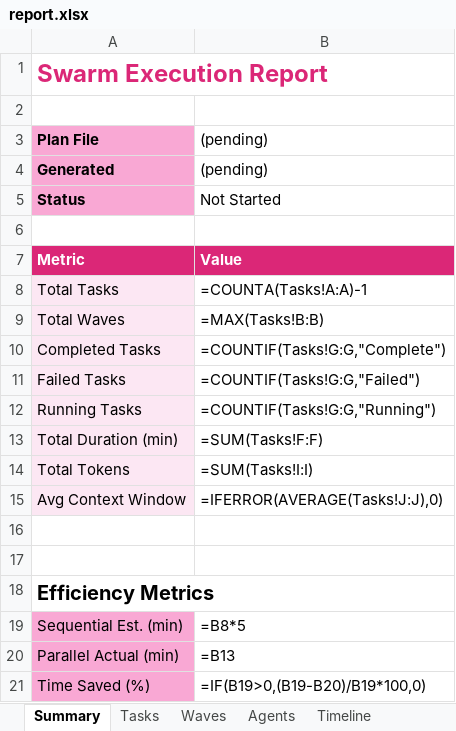
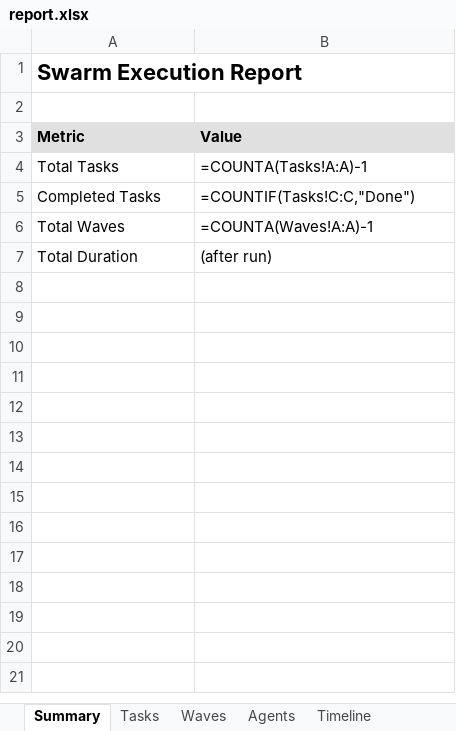
Before and after one commit to lenvolk/simplepetapp, an Excel workbook: .docs/report.xlsx, sheet Summary, drawn as a sheet; values as stored, in another font and other column widths than the file's, no borders; formulas without a stored value are shown as written; removed rows and columns are numbered as before the commit, all else as after; the diff names each change by its address in the sheet, - before the commit and + after, or states it on an @@ line.

```diff
--- a/.docs/report.xlsx (sheet Summary)
+++ b/.docs/report.xlsx (sheet Summary)
-A1 text colour: #DB2777
+A1 text colour: black, text size: smaller
-row 3: Plan File | (pending)
-row 4: Generated | (pending)
-row 5: Status | Not Started
-row 6: (empty)
@@ A3:B3 fill: #DB2777 → #E0E0E0, text colour: #FFFFFF → black @@
-A4 fill: #FCE7F3
+A4 fill: none
-row 9: Total Waves | =MAX(Tasks!B:B)
-A5 fill: #FCE7F3
+A5 fill: none
-B5 (Value): =COUNTIF(Tasks!G:G,"Complete")
+B5 (Value): =COUNTIF(Tasks!C:C,"Done")
-row 11: Failed Tasks | =COUNTIF(Tasks!G:G,"Failed")
-row 12: Running Tasks | =COUNTIF(Tasks!G:G,"Running")
-row 13: Total Duration (min) | =SUM(Tasks!F:F)
-row 14: Total Tokens | =SUM(Tasks!I:I)
-row 15: Avg Context Window | =IFERROR(AVERAGE(Tasks!J:J),0)
-row 6: (empty)
+row 6: Total Waves | =COUNTA(Waves!A:A)-1
-row 7: (empty)
+row 7: Total Duration | (after run)
-row 18: Efficiency Metrics
-row 19: Sequential Est. (min) | =B8*5
-row 20: Parallel Actual (min) | =B13
-row 21: Time Saved (%) | =IF(B19>0,(B19-B20)/B19*100,0)
```
Also changed, not shown: sheet Tasks, sheet Waves, sheet Agents, sheet Timeline, 2 other files.
